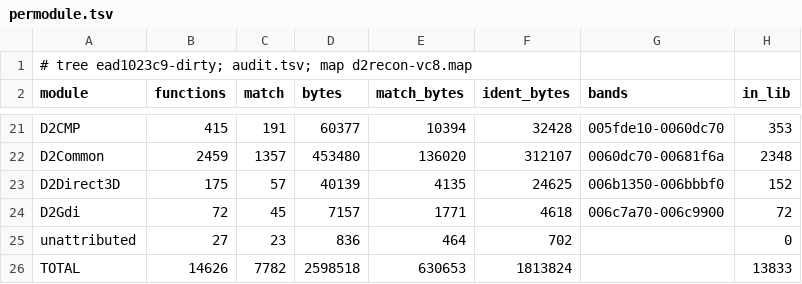
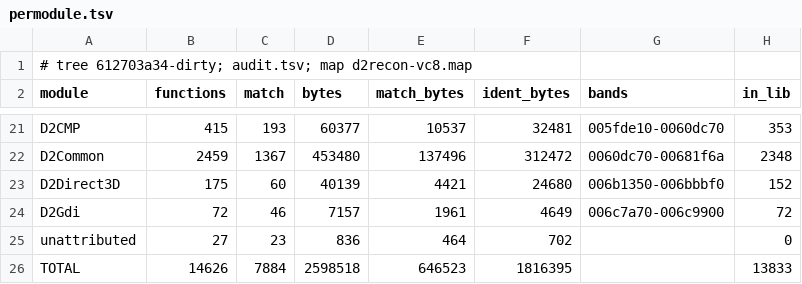
Before and after one commit to jaenster/redivivus, a TSV file: asm_matching/msvc8/evidence/permodule.tsv, drawn as a sheet; only a part is shown, gaps mark what is left out; the diff covers the shown part only; the diff names each change by its address in the sheet, - before the commit and + after, or states it on an @@ line.

```diff
--- a/asm_matching/msvc8/evidence/permodule.tsv
+++ b/asm_matching/msvc8/evidence/permodule.tsv
-A1 (module): # tree ead1023c9-dirty; audit.tsv; map…
+A1 (module): # tree 612703a34-dirty; audit.tsv; map…
-C21 (match): 191
+C21 (match): 193
-E21 (match_bytes): 10394
+E21 (match_bytes): 10537
-F21 (ident_bytes): 32428
+F21 (ident_bytes): 32481
-C22 (match): 1357
+C22 (match): 1367
-E22 (match_bytes): 136020
+E22 (match_bytes): 137496
-F22 (ident_bytes): 312107
+F22 (ident_bytes): 312472
-C23 (match): 57
+C23 (match): 60
-E23 (match_bytes): 4135
+E23 (match_bytes): 4421
-F23 (ident_bytes): 24625
+F23 (ident_bytes): 24680
-C24 (match): 45
+C24 (match): 46
-E24 (match_bytes): 1771
+E24 (match_bytes): 1961
-F24 (ident_bytes): 4618
+F24 (ident_bytes): 4649
-C26 (match): 7782
+C26 (match): 7884
-E26 (match_bytes): 630653
+E26 (match_bytes): 646523
-F26 (ident_bytes): 1813824
+F26 (ident_bytes): 1816395
```
Also changed, not shown: 30 edited cells elsewhere in this file, asm_matching/msvc8/evidence/datatrend.tsv, 10 other files.
